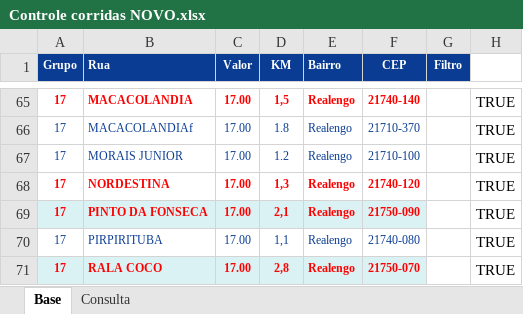
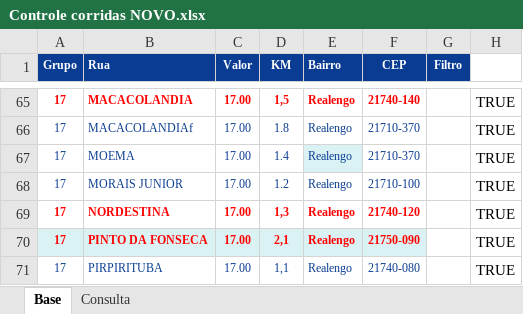
Before and after one commit to PauloOliveira2603/consulta-corridas, an Excel workbook: Controle corridas NOVO.xlsx, sheet Base, drawn as a sheet; only a part is shown, gaps mark what is left out; the shorter side is filled out with more unchanged rows; values as stored, in another font and other column widths than the file's, no borders; the diff names each change by its address in the sheet, - before the commit and + after, or states it on an @@ line.

Commit message:
Add files via upload

```diff
--- a/Controle corridas NOVO.xlsx (sheet Base)
+++ b/Controle corridas NOVO.xlsx (sheet Base)
+row 67: 17 | MOEMA | 17.00 | 1.4 | Realengo | 21710-370 |  | TRUE
```
